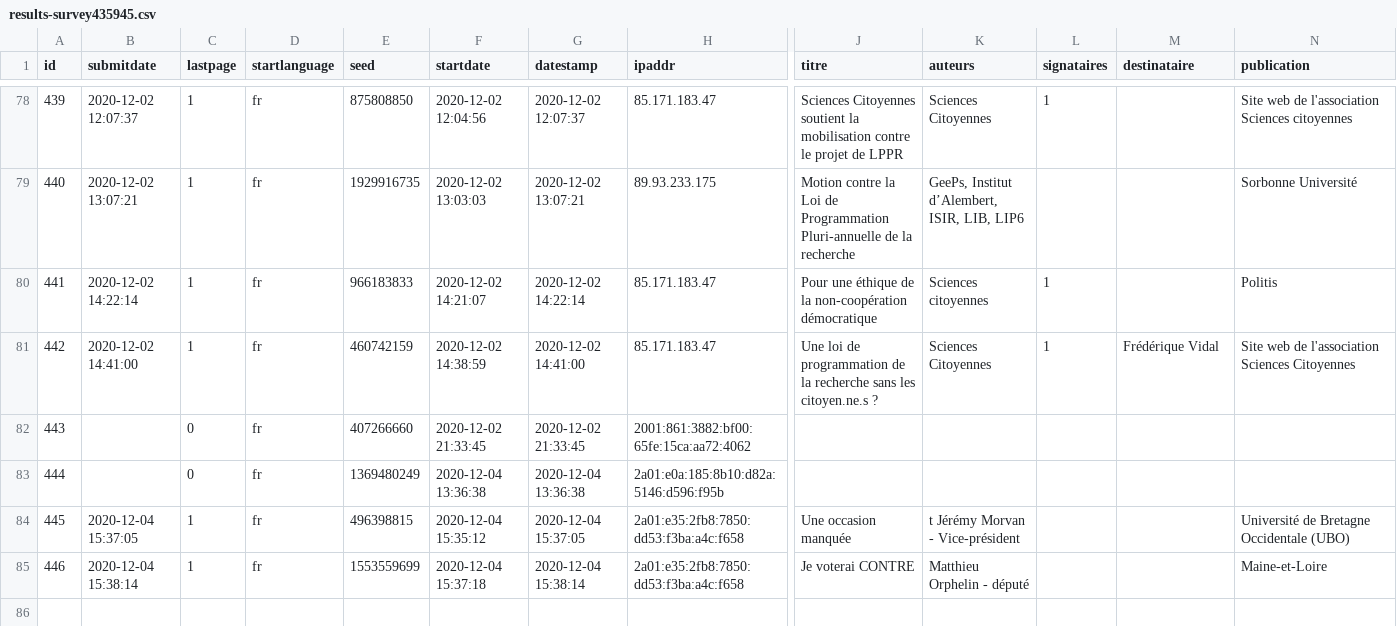
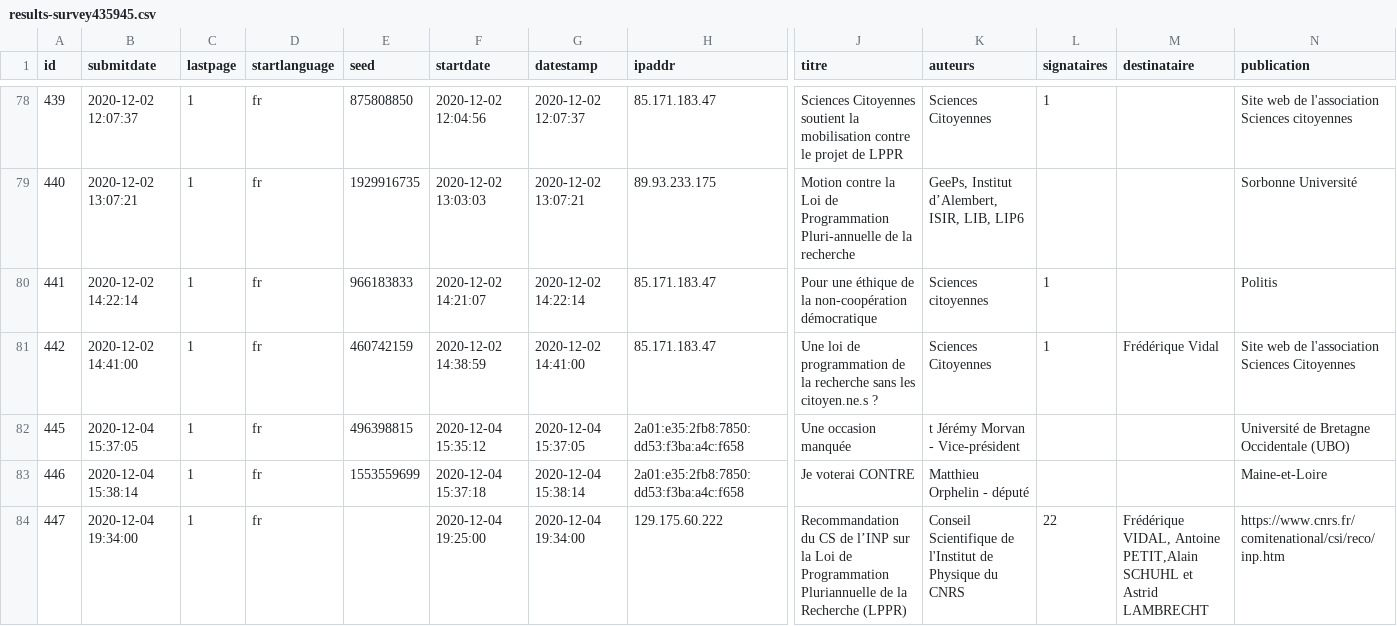
Before and after one commit to cpesr/veilleESR-tribunes, a CSV file: results-survey435945.csv, drawn as a sheet; only a part is shown, gaps mark what is left out; removed rows and columns are numbered as before the commit, all else as after; rows hold the shown columns only; the diff names each change by its address in the sheet, - before the commit and + after, or states it on an @@ line.

```diff
--- a/results-survey435945.csv
+++ b/results-survey435945.csv
-row 82: 443 |  | 0 | fr | 407266660 | 2020-12-02 21:33:45 | 2020-12-02 21:33:45 | 2001:861:3882:bf00:65fe:15ca:aa72:4062
-row 83: 444 |  | 0 | fr | 1369480249 | 2020-12-04 13:36:38 | 2020-12-04 13:36:38 | 2a01:e0a:185:8b10:d82a:5146:d596:f95b
+row 84: 447 | 2020-12-04 19:34:00 | 1 | fr |  | 2020-12-04 19:25:00 | 2020-12-04 19:34:00 | 129.175.60.222 | Recommandation du CS de l’INP sur la Loi de Programmation Pluriannuelle de la Recherche (LPPR) | Conseil Scientifique de l'Institut de Physique du CNRS | 22 | Frédérique VIDAL, Antoine PETIT,Alain SCHUHL et Astrid LAMBRECHT | https://www.cnrs.fr/comitenational/csi/reco/inp.htm
```
Also changed, not shown: 2 other files.
